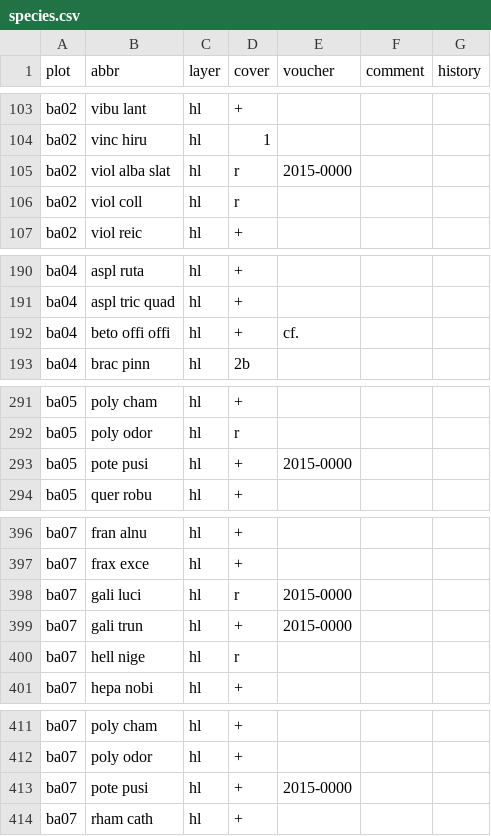
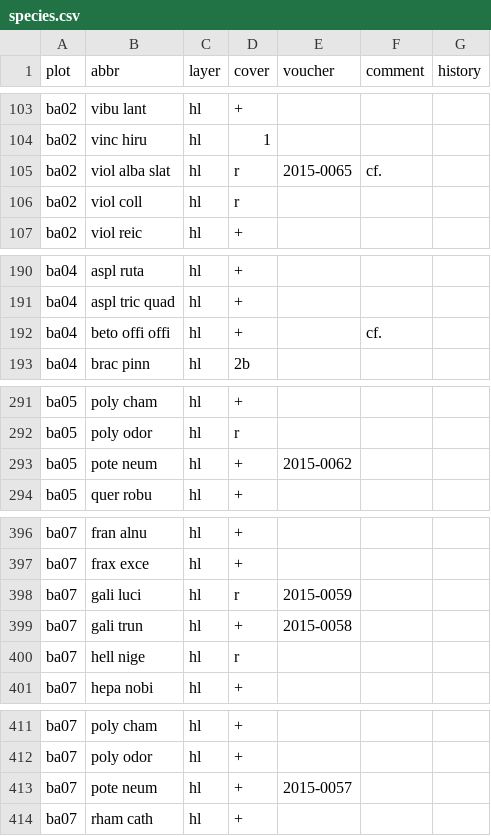
Before and after one commit to kardinal-eros/vegsoup-data, a CSV file: bad ischl dta/species.csv, drawn as a sheet; only a part is shown, gaps mark what is left out; the diff covers the shown part only.

Commit message:
added voucher

```diff
--- a/bad ischl dta/species.csv
+++ b/bad ischl dta/species.csv
@@ -104,3 +104,3 @@ ba02,vibu lant,hl,+,,,
 ba02,vinc hiru,hl,1,,,
-ba02,viol alba slat,hl,r,2015-0000,,
+ba02,viol alba slat,hl,r,2015-0065,cf.,
 ba02,viol coll,hl,r,,,
@@ -191,3 +191,3 @@ ba04,aspl ruta,hl,+,,,
 ba04,aspl tric quad,hl,+,,,
-ba04,beto offi offi,hl,+,cf.,,
+ba04,beto offi offi,hl,+,,cf.,
 ba04,brac pinn,hl,2b,,,
@@ -292,3 +292,3 @@ ba05,poly cham,hl,+,,,
 ba05,poly odor,hl,r,,,
-ba05,pote pusi,hl,+,2015-0000,,
+ba05,pote neum,hl,+,2015-0062,,
 ba05,quer robu,hl,+,,,
@@ -397,4 +397,4 @@ ba07,fran alnu,hl,+,,,
 ba07,frax exce,hl,+,,,
-ba07,gali luci,hl,r,2015-0000,,
-ba07,gali trun,hl,+,2015-0000,,
+ba07,gali luci,hl,r,2015-0059,,
+ba07,gali trun,hl,+,2015-0058,,
 ba07,hell nige,hl,r,,,
@@ -412,3 +412,3 @@ ba07,poly cham,hl,+,,,
 ba07,poly odor,hl,+,,,
-ba07,pote pusi,hl,+,2015-0000,,
+ba07,pote neum,hl,+,2015-0057,,
 ba07,rham cath,hl,+,,,
```
Also changed, not shown: 3 edited cells elsewhere in this file, 2 other files.
